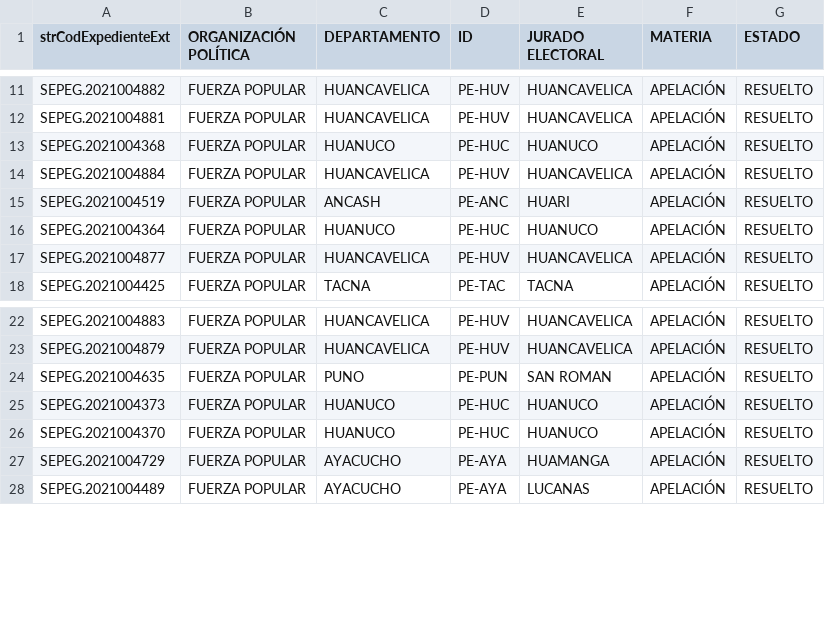
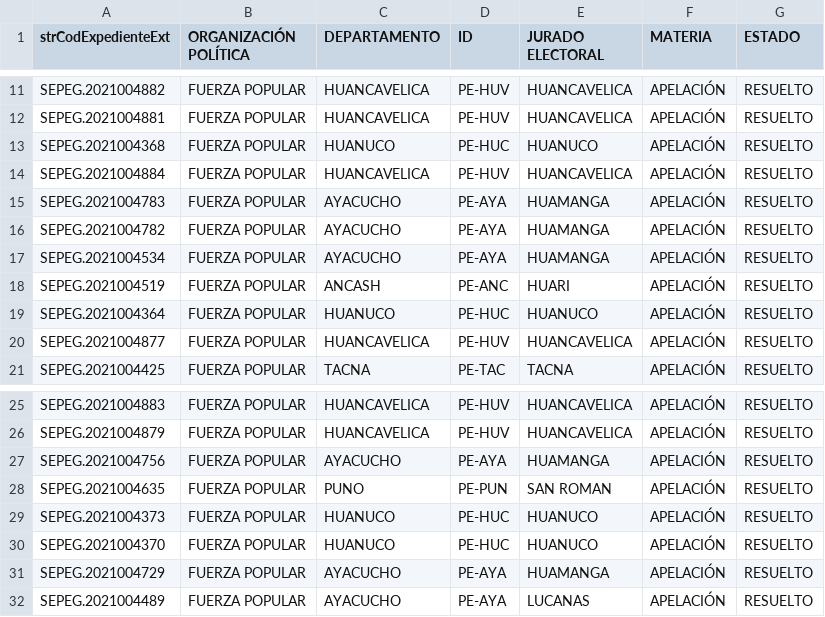
Before and after one commit to GenyLeong/nulidad_electoral, a CSV file: tabla_apelacion_resuelto_FP.csv, drawn as a sheet; only a part is shown, gaps mark what is left out; the diff names each change by its address in the sheet, - before the commit and + after, or states it on an @@ line.

```diff
--- a/tabla_apelacion_resuelto_FP.csv
+++ b/tabla_apelacion_resuelto_FP.csv
+row 15: SEPEG.2021004783 | FUERZA POPULAR | AYACUCHO | PE-AYA | HUAMANGA | APELACIÓN | RESUELTO
+row 16: SEPEG.2021004782 | FUERZA POPULAR | AYACUCHO | PE-AYA | HUAMANGA | APELACIÓN | RESUELTO
+row 17: SEPEG.2021004534 | FUERZA POPULAR | AYACUCHO | PE-AYA | HUAMANGA | APELACIÓN | RESUELTO
+row 27: SEPEG.2021004756 | FUERZA POPULAR | AYACUCHO | PE-AYA | HUAMANGA | APELACIÓN | RESUELTO
```
Also changed, not shown: resultado_total.csv, tabla_FP.csv, 1 other file.
